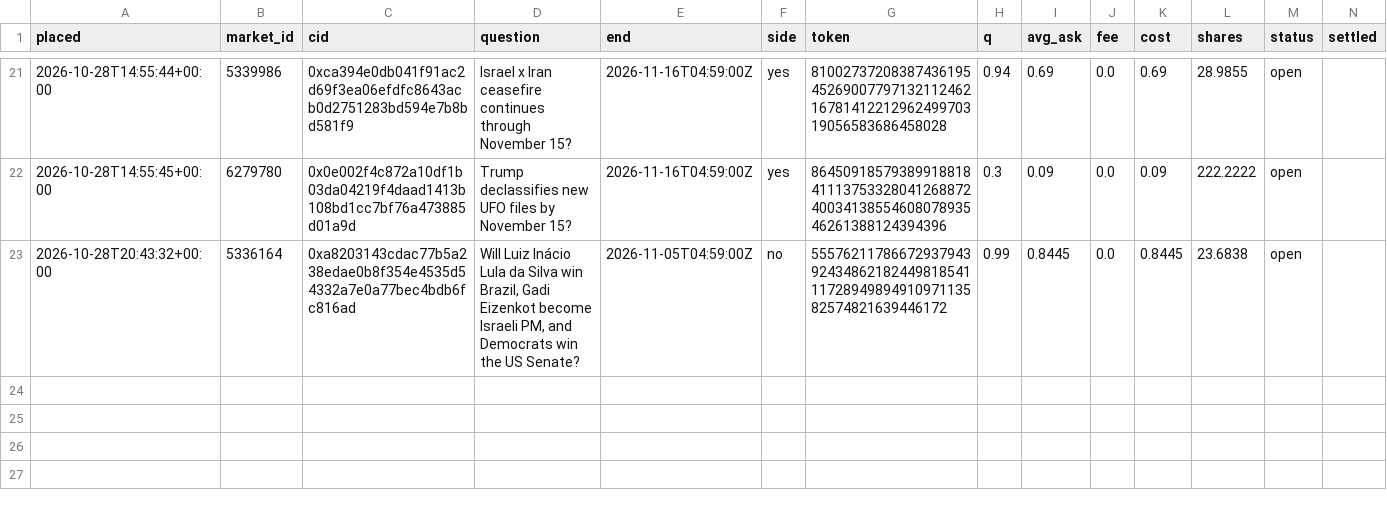
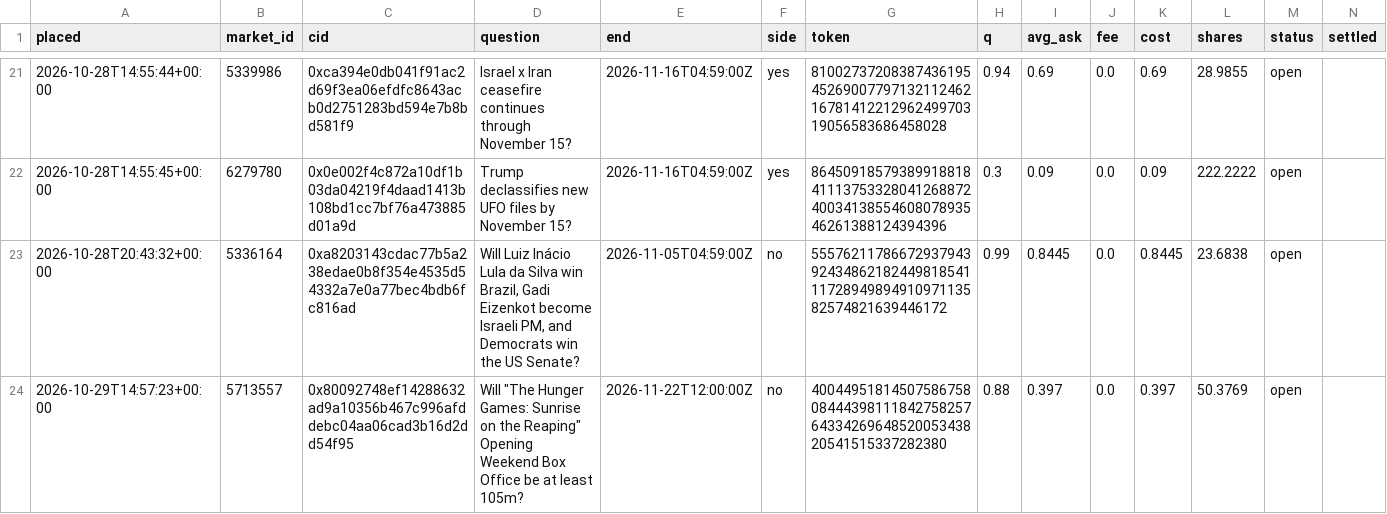
Before and after one commit to trendatrenda/polymarket-scanners, a CSV file: ai_bets.csv, drawn as a sheet; only a part is shown, gaps mark what is left out; rows hold the shown columns only; the diff names each change by its address in the sheet, - before the commit and + after, or states it on an @@ line.

```diff
--- a/ai_bets.csv
+++ b/ai_bets.csv
+row 24: 2026-10-29T14:57:23+00:00 | 5713557 | 0x80092748ef14288632ad9a10356b467c996afddebc04aa06cad3b16d2dd54f95 | Will "The Hunger Games: Sunrise on the Reaping" Opening Weekend Box Office be at least 105m? | 2026-11-22T12:00:00Z | no | 40044951814507586758084443981118427582576433426964852005343820541515337282380 | 0.88 | 0.397 | 0.0 | 0.397 | 50.3769 | open
```
Also changed, not shown: ai_cost.csv, ai_forecasts.csv, 6 other files.
